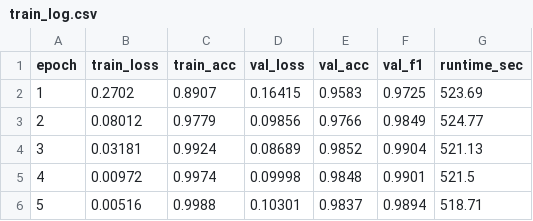
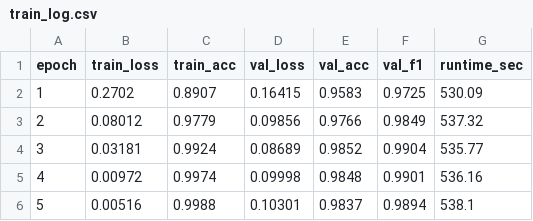
Before and after one commit to GhandiZero0X/analisis-sentimen-pasar-modal, a CSV file: data/modelDL/after/train_log.csv, drawn as a sheet.

```diff
--- a/data/modelDL/after/train_log.csv
+++ b/data/modelDL/after/train_log.csv
@@ -1,6 +1,6 @@
 epoch,train_loss,train_acc,val_loss,val_acc,val_f1,runtime_sec
-1,0.2702,0.8907,0.16415,0.9583,0.9725,523.69
-2,0.08012,0.9779,0.09856,0.9766,0.9849,524.77
-3,0.03181,0.9924,0.08689,0.9852,0.9904,521.13
-4,0.00972,0.9974,0.09998,0.9848,0.9901,521.5
-5,0.00516,0.9988,0.10301,0.9837,0.9894,518.71
+1,0.2702,0.8907,0.16415,0.9583,0.9725,530.09
+2,0.08012,0.9779,0.09856,0.9766,0.9849,537.32
+3,0.03181,0.9924,0.08689,0.9852,0.9904,535.77
+4,0.00972,0.9974,0.09998,0.9848,0.9901,536.16
+5,0.00516,0.9988,0.10301,0.9837,0.9894,538.1
```
Also changed, not shown: data/modelDL/all_periods/train_log.csv, data/modelDL/before/train_log.csv, 43 other files.
